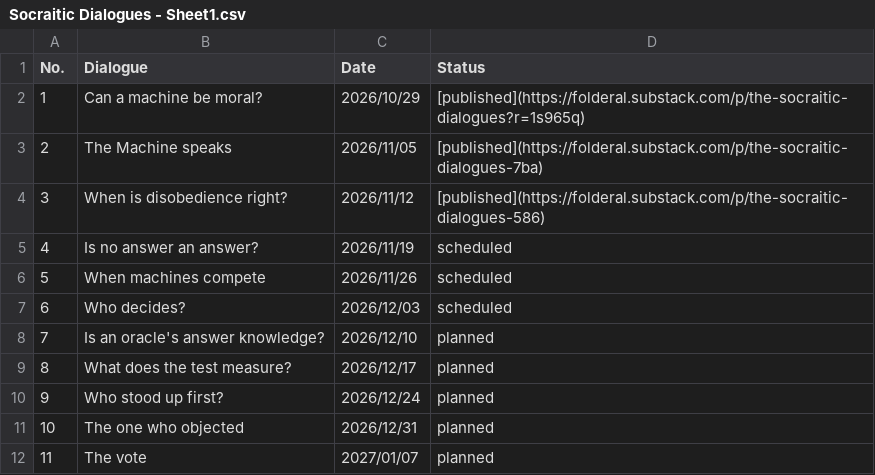
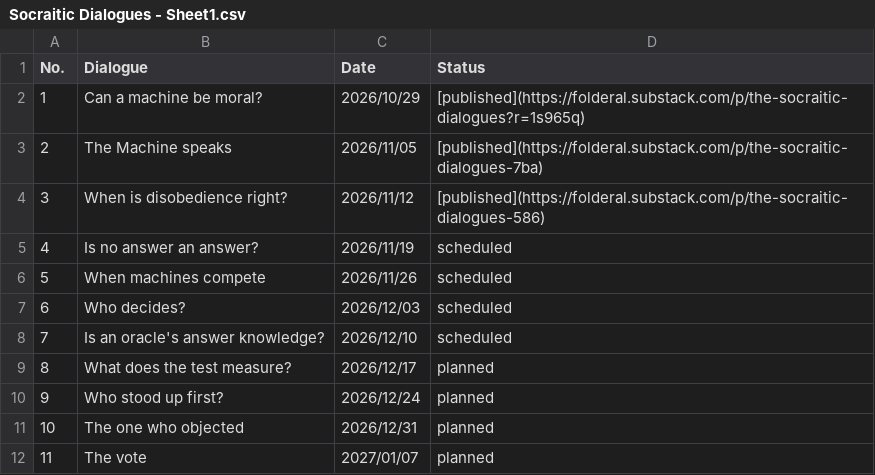
Before and after one commit to JeffML/socraitic_index, a CSV file: Socraitic Dialogues - Sheet1.csv, drawn as a sheet.

Commit message:
Update Socraitic Dialogues CSV format
Scheduled #7

```diff
--- a/Socraitic Dialogues - Sheet1.csv
+++ b/Socraitic Dialogues - Sheet1.csv
@@ -7,3 +7,3 @@ No.,Dialogue,Date,Status
 6,Who decides?,2026/12/03,scheduled
-7,Is an oracle's answer knowledge?,2026/12/10,planned
+7,Is an oracle's answer knowledge?,2026/12/10,scheduled
 8,What does the test measure?,2026/12/17,planned
```
